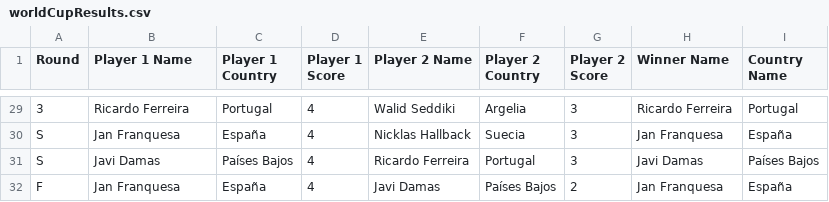
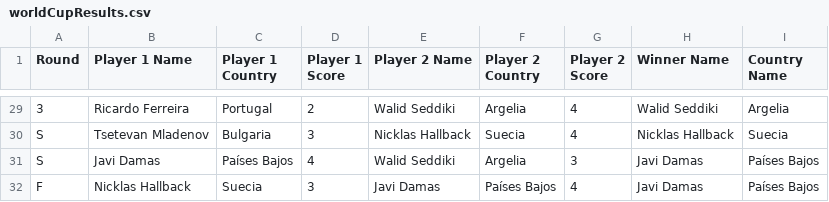
Before and after one commit to brandres/BallonWorldCupSim, a CSV file: worldCupResults.csv, drawn as a sheet; only a part is shown, gaps mark what is left out; the diff covers the shown part only.

```diff
--- a/worldCupResults.csv
+++ b/worldCupResults.csv
@@ -29,4 +29,4 @@ Round;Player 1 Name;Player 1 Country;Player 1 Score;Player 2 Name;Player 2 Count
-3;Ricardo Ferreira;Portugal;4;Walid Seddiki;Argelia;3;Ricardo Ferreira;Portugal
-S;Jan Franquesa;España;4;Nicklas Hallback;Suecia;3;Jan Franquesa;España
-S;Javi Damas;Países Bajos;4;Ricardo Ferreira;Portugal;3;Javi Damas;Países Bajos
-F;Jan Franquesa;España;4;Javi Damas;Países Bajos;2;Jan Franquesa;España
+3;Ricardo Ferreira;Portugal;2;Walid Seddiki;Argelia;4;Walid Seddiki;Argelia
+S;Tsetevan Mladenov;Bulgaria;3;Nicklas Hallback;Suecia;4;Nicklas Hallback;Suecia
+S;Javi Damas;Países Bajos;4;Walid Seddiki;Argelia;3;Javi Damas;Países Bajos
+F;Nicklas Hallback;Suecia;3;Javi Damas;Países Bajos;4;Javi Damas;Países Bajos
```
Also changed, not shown: 57 edited cells elsewhere in this file, 4 other files.
